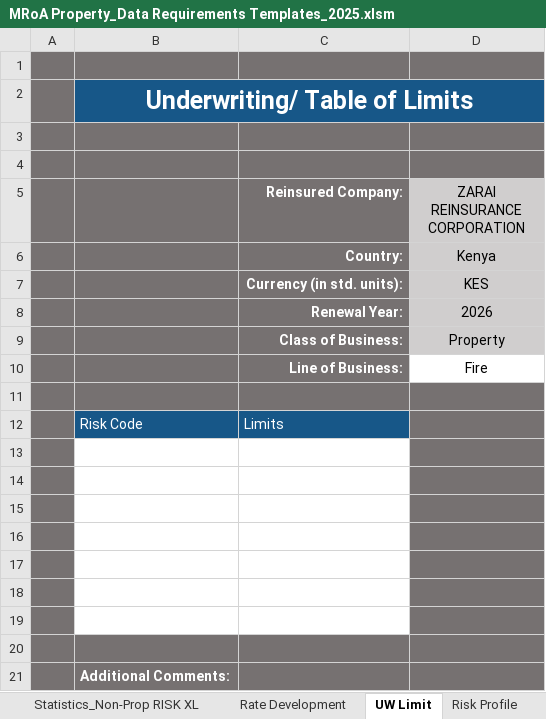
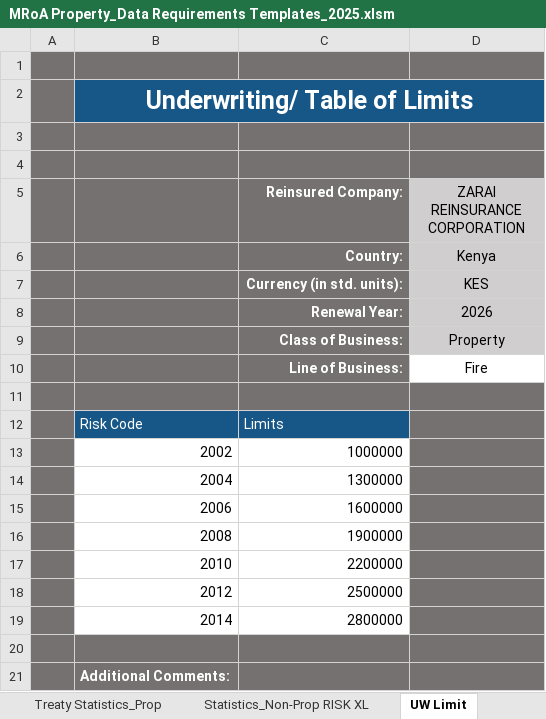
Before and after one commit to robin-ochieng/retro-data-model, an Excel workbook: Resources/MRoA Property_Data Requirements Templates_2025.xlsm, sheet UW Limit, drawn as a sheet; values as stored, in another font and other column widths than the file's, no borders; charts and pictures not drawn; the diff names each change by its address in the sheet, - before the commit and + after, or states it on an @@ line.

```diff
--- a/Resources/MRoA Property_Data Requirements Templates_2025.xlsm (sheet UW Limit)
+++ b/Resources/MRoA Property_Data Requirements Templates_2025.xlsm (sheet UW Limit)
@@ sheet tab hidden: Rate Development @@
-row 13: (empty)
+row 13:  | 2002 | 1000000
-row 14: (empty)
+row 14:  | 2004 | 1300000
-row 15: (empty)
+row 15:  | 2006 | 1600000
-row 16: (empty)
+row 16:  | 2008 | 1900000
-row 17: (empty)
+row 17:  | 2010 | 2200000
-row 18: (empty)
+row 18:  | 2012 | 2500000
-row 19: (empty)
+row 19:  | 2014 | 2800000
```
Also changed, not shown: sheet Cresta Zone Control, sheet Large Loss List, sheet Cat Loss List, Resources/casualty_template.xlsm, 2 other files.
